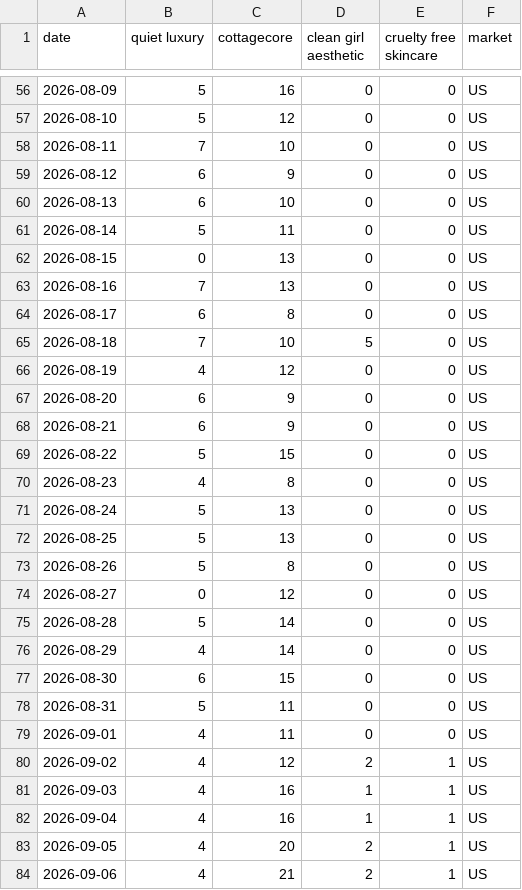
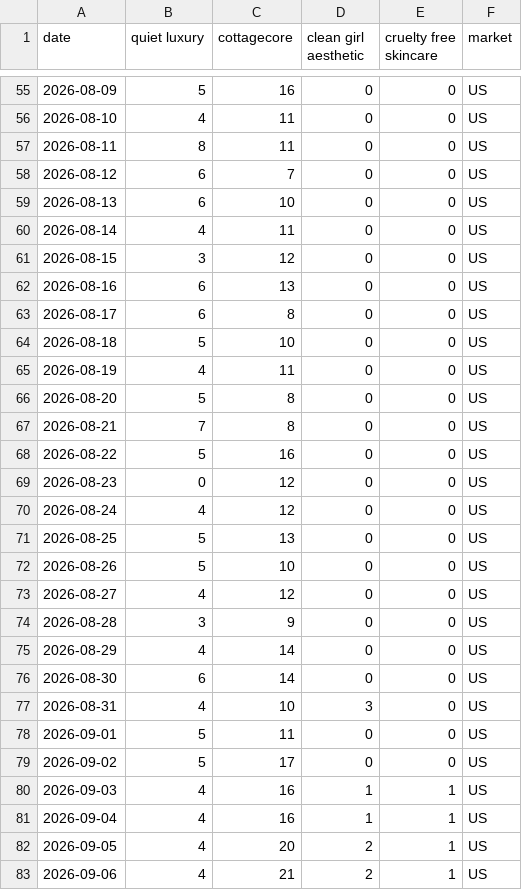
Before and after one commit to KhushiC04/fashion-trend-radar, a CSV file: trend_data_latest.csv, drawn as a sheet; only a part is shown, gaps mark what is left out; the diff covers the shown part only.

```diff
--- a/trend_data_latest.csv
+++ b/trend_data_latest.csv
@@ -56,26 +55,26 @@ date,quiet luxury,cottagecore,clean girl aesthetic,cruelty free skincare,market
 2026-08-09,5,16,0,0,US
-2026-08-10,5,12,0,0,US
-2026-08-11,7,10,0,0,US
-2026-08-12,6,9,0,0,US
+2026-08-10,4,11,0,0,US
+2026-08-11,8,11,0,0,US
+2026-08-12,6,7,0,0,US
 2026-08-13,6,10,0,0,US
-2026-08-14,5,11,0,0,US
-2026-08-15,0,13,0,0,US
-2026-08-16,7,13,0,0,US
+2026-08-14,4,11,0,0,US
+2026-08-15,3,12,0,0,US
+2026-08-16,6,13,0,0,US
 2026-08-17,6,8,0,0,US
-2026-08-18,7,10,5,0,US
-2026-08-19,4,12,0,0,US
-2026-08-20,6,9,0,0,US
-2026-08-21,6,9,0,0,US
-2026-08-22,5,15,0,0,US
-2026-08-23,4,8,0,0,US
-2026-08-24,5,13,0,0,US
+2026-08-18,5,10,0,0,US
+2026-08-19,4,11,0,0,US
+2026-08-20,5,8,0,0,US
+2026-08-21,7,8,0,0,US
+2026-08-22,5,16,0,0,US
+2026-08-23,0,12,0,0,US
+2026-08-24,4,12,0,0,US
 2026-08-25,5,13,0,0,US
-2026-08-26,5,8,0,0,US
-2026-08-27,0,12,0,0,US
-2026-08-28,5,14,0,0,US
+2026-08-26,5,10,0,0,US
+2026-08-27,4,12,0,0,US
+2026-08-28,3,9,0,0,US
 2026-08-29,4,14,0,0,US
-2026-08-30,6,15,0,0,US
-2026-08-31,5,11,0,0,US
-2026-09-01,4,11,0,0,US
-2026-09-02,4,12,2,1,US
+2026-08-30,6,14,0,0,US
+2026-08-31,4,10,3,0,US
+2026-09-01,5,11,0,0,US
+2026-09-02,5,17,0,0,US
 2026-09-03,4,16,1,1,US
```
Also changed, not shown: 2 added rows, 2 removed rows and 127 edited cells elsewhere in this file.
